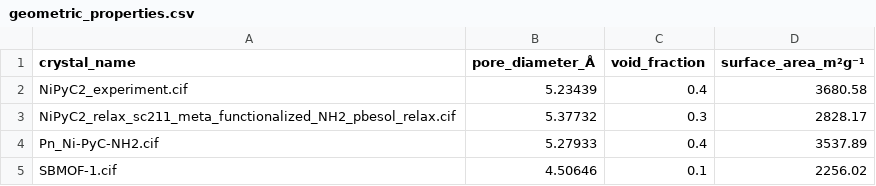
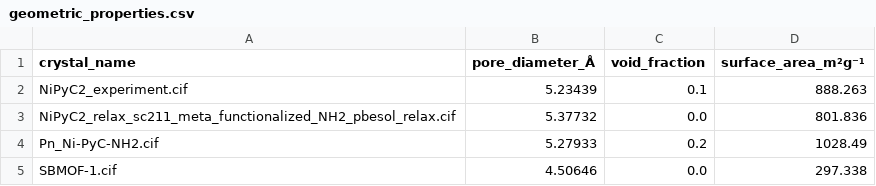
Before and after one commit to SimonEnsemble/NiPyC_analogues, a CSV file: zeo_calculations/geometric_properties.csv, drawn as a sheet.

Commit message:
using N2 molecule radius as surface area probe in Zeo++ calcs and increased number of samples.

```diff
--- a/zeo_calculations/geometric_properties.csv
+++ b/zeo_calculations/geometric_properties.csv
@@ -1,5 +1,5 @@
 crystal_name,pore_diameter_Å,void_fraction,surface_area_m²g⁻¹
-NiPyC2_experiment.cif,5.23439,0.4,3680.58
-NiPyC2_relax_sc211_meta_functionalized_NH2_pbesol_relax.cif,5.37732,0.3,2828.17
-Pn_Ni-PyC-NH2.cif,5.27933,0.4,3537.89
-SBMOF-1.cif,4.50646,0.1,2256.02
+NiPyC2_experiment.cif,5.23439,0.1,888.263
+NiPyC2_relax_sc211_meta_functionalized_NH2_pbesol_relax.cif,5.37732,0.0,801.836
+Pn_Ni-PyC-NH2.cif,5.27933,0.2,1028.49
+SBMOF-1.cif,4.50646,0.0,297.338
```
Also changed, not shown: 12 other files.
